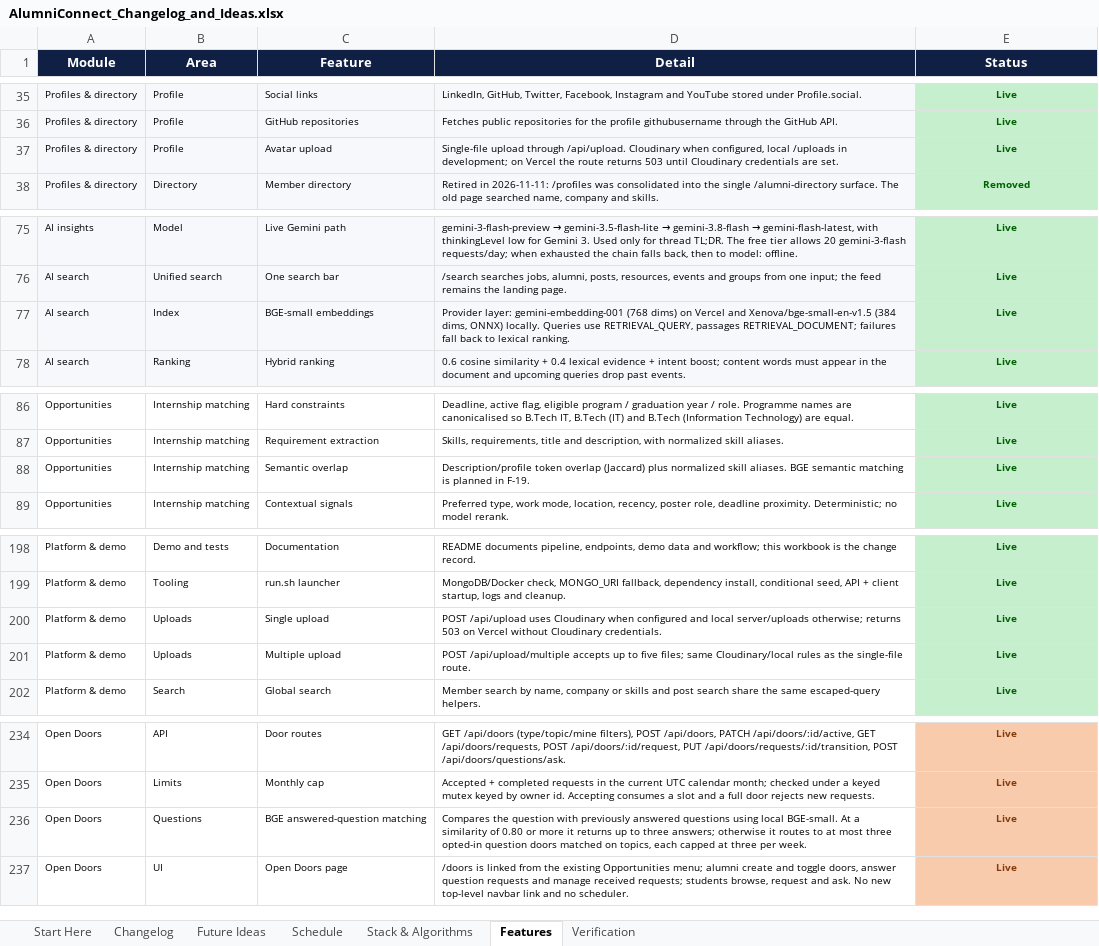
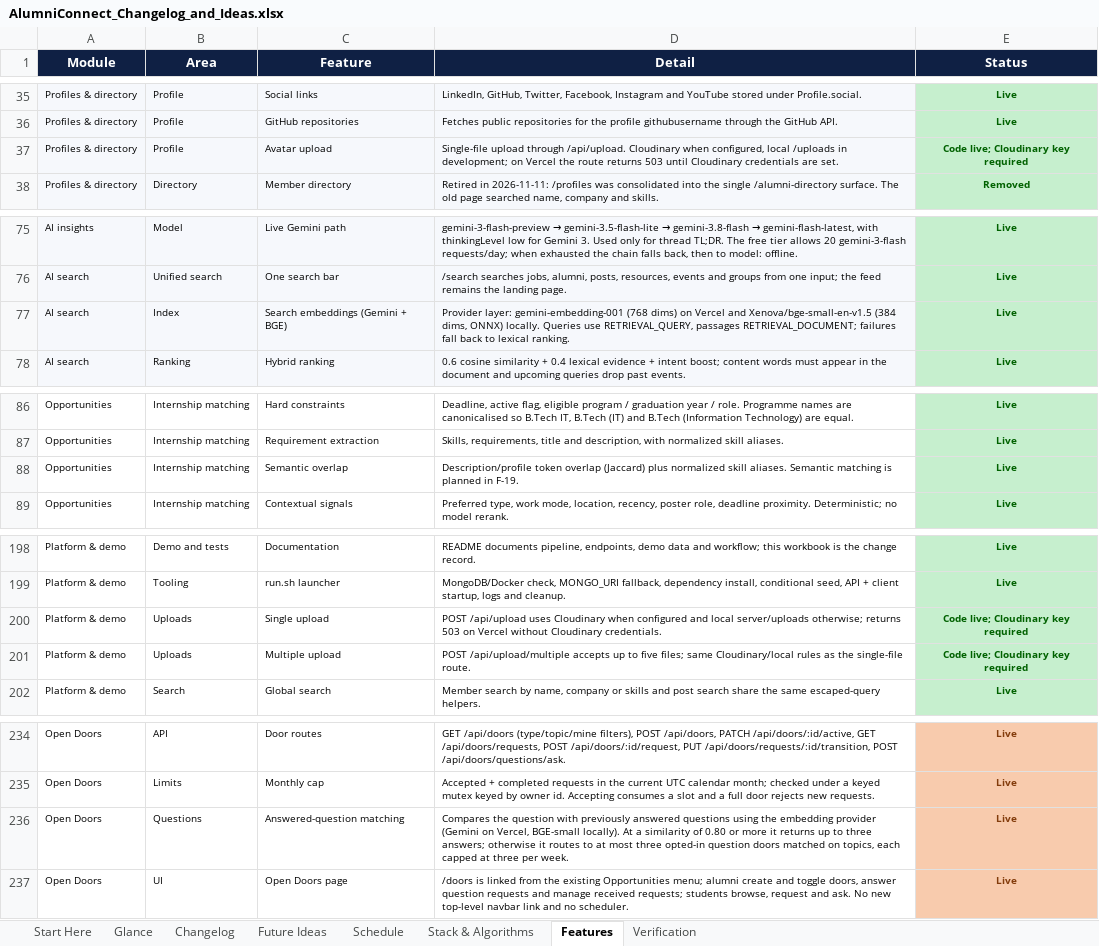
Before and after one commit to sathvikboina/alucon, an Excel workbook: AlumniConnect_Changelog_and_Ideas.xlsx, sheet Features, drawn as a sheet; only a part is shown, gaps mark what is left out; values as stored, in another font and other column widths than the file's, no borders; the diff covers the shown part only; the diff names each change by its address in the sheet, - before the commit and + after, or states it on an @@ line.

Commit message:
docs: add glance overview and reconcile shipped statuses

```diff
--- a/AlumniConnect_Changelog_and_Ideas.xlsx (sheet Features)
+++ b/AlumniConnect_Changelog_and_Ideas.xlsx (sheet Features)
+sheet tab: Glance
-E37 (Status): Live
+E37 (Status): Code live; Cloudinary key required
-C77 (Feature): BGE-small embeddings
+C77 (Feature): Search embeddings (Gemini + BGE)
-D88 (Detail): …skill aliases. BGE semantic matching is…
+D88 (Detail): …skill aliases. Semantic matching is…
-E200:E201 (Status): Live
+E200:E201 (Status): Code live; Cloudinary key required
-C236 (Feature): BGE answered-question matching
+C236 (Feature): Answered-question matching
-D236 (Detail): …questions using local BGE-small. At a…
+D236 (Detail): …questions using the embedding provider (Gemini on Vercel, BGE-small locally). At a…
```
Also changed, not shown: 1 edited cell elsewhere in this sheet, sheet Future Ideas, sheet Changelog, sheet Schedule, sheet Stack & Algorithms, sheet Start Here, sheet Verification, STANDOUT_FEATURES.xlsx.
